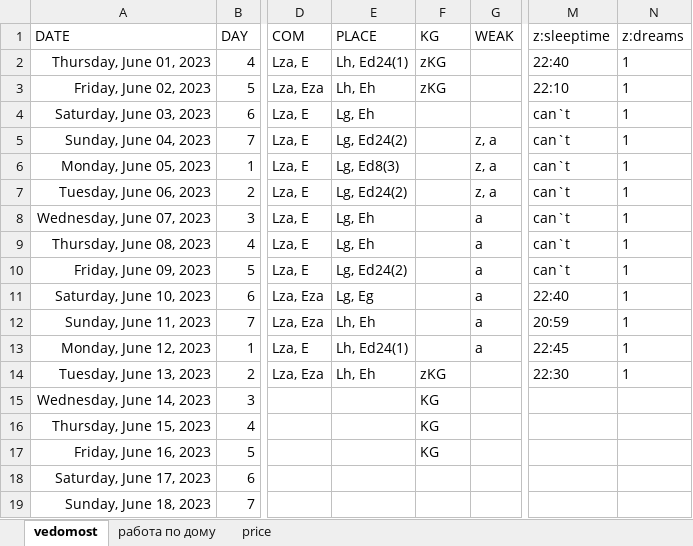
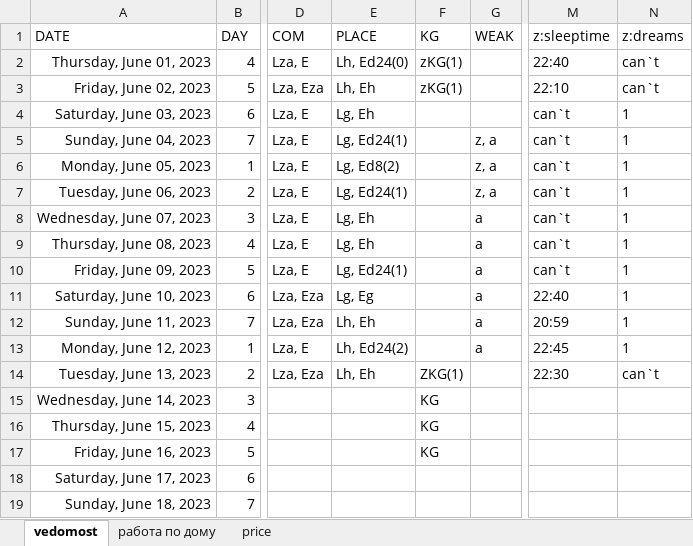
Before and after one commit to EgorVjalkov/study_to_live, an Excel workbook: months/jun23NEW_VERSION/jun23NEW_VERSION.xlsx, sheet vedomost, drawn as a sheet; only a part is shown, gaps mark what is left out; values as stored, in another font and other column widths than the file's, no borders; conditional formats not drawn; the diff names each change by its address in the sheet, - before the commit and + after, or states it on an @@ line.

```diff
--- a/months/jun23NEW_VERSION/jun23NEW_VERSION.xlsx (sheet vedomost)
+++ b/months/jun23NEW_VERSION/jun23NEW_VERSION.xlsx (sheet vedomost)
-E2 (PLACE): Lh, Ed24(1)
+E2 (PLACE): Lh, Ed24(0)
-F2:F3 (KG): zKG
+F2:F3 (KG): zKG(1)
-N2:N3 (z:dreams): 1
+N2:N3 (z:dreams): can`t
-E5 (PLACE): Lg, Ed24(2)
+E5 (PLACE): Lg, Ed24(1)
-E6 (PLACE): Lg, Ed8(3)
+E6 (PLACE): Lg, Ed8(2)
-E7 (PLACE): Lg, Ed24(2)
+E7 (PLACE): Lg, Ed24(1)
-E10 (PLACE): Lg, Ed24(2)
+E10 (PLACE): Lg, Ed24(1)
-E13 (PLACE): Lh, Ed24(1)
+E13 (PLACE): Lh, Ed24(2)
-F14 (KG): zKG
+F14 (KG): ZKG(1)
-N14 (z:dreams): 1
+N14 (z:dreams): can`t
```
Also changed, not shown: sheet price, 2 other files.
